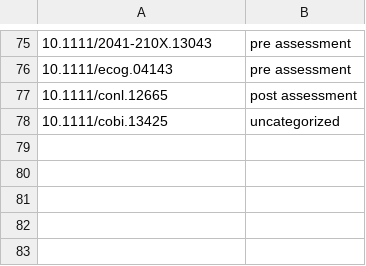
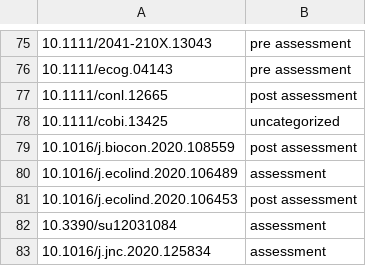
Before and after one commit to red-list-ecosystem/RLE-publication-list, a CSV file: input/assessment-step.csv, drawn as a sheet; only a part is shown, gaps mark what is left out.

```diff
--- a/input/assessment-step.csv
+++ b/input/assessment-step.csv
@@ -78 +78,6 @@
 10.1111/cobi.13425,uncategorized
+10.1016/j.biocon.2020.108559,post assessment
+10.1016/j.ecolind.2020.106489,assessment
+10.1016/j.ecolind.2020.106453,post assessment
+10.3390/su12031084,assessment
+10.1016/j.jnc.2020.125834,assessment
```
Also changed, not shown: 4 other files.
